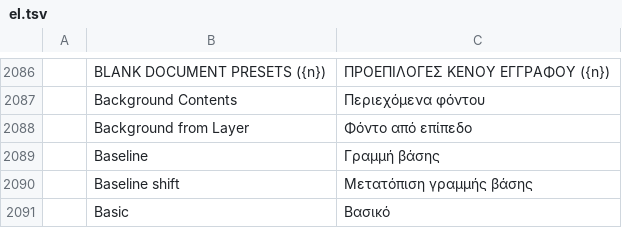
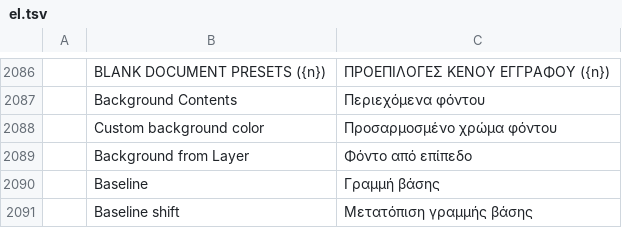
Before and after one commit to salim-studio/photosweet, a TSV file: crates/ui-egui/src/i18n/el.tsv, drawn as a sheet; only a part is shown, gaps mark what is left out; the shorter side is filled out with more unchanged rows; the diff names each change by its address in the sheet, - before the commit and + after, or states it on an @@ line.

Commit message:
New Document: a custom background colour, from Custom… or the swatch beside the menu (#4789) (#4801)
* New Document: a custom background colour, from Custom… or the swatch beside the menu (#4789)

* New Document: test the swatch's colour for each Background Contents choice (#4789)

---------

```diff
--- a/crates/ui-egui/src/i18n/el.tsv
+++ b/crates/ui-egui/src/i18n/el.tsv
+row 2088:  | Custom background color | Προσαρμοσμένο χρώμα φόντου
```
Also changed, not shown: crates/ui-egui/src/i18n/de.tsv, crates/ui-egui/src/i18n/es.tsv, 18 other files.
